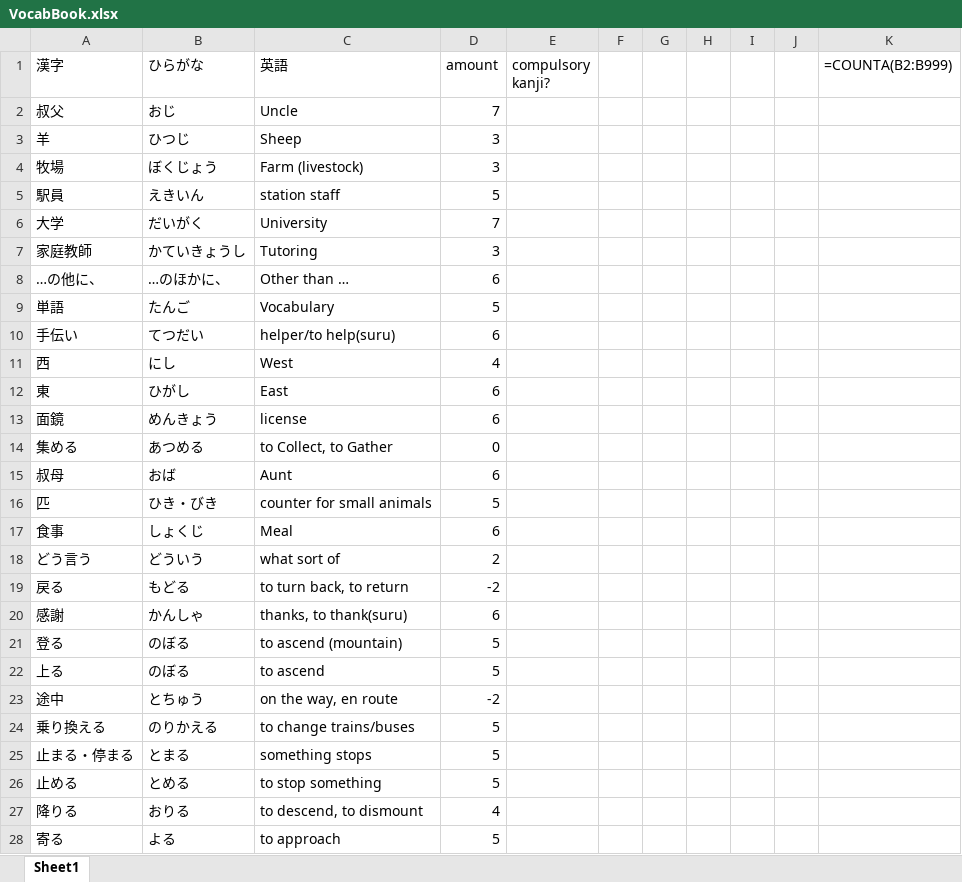
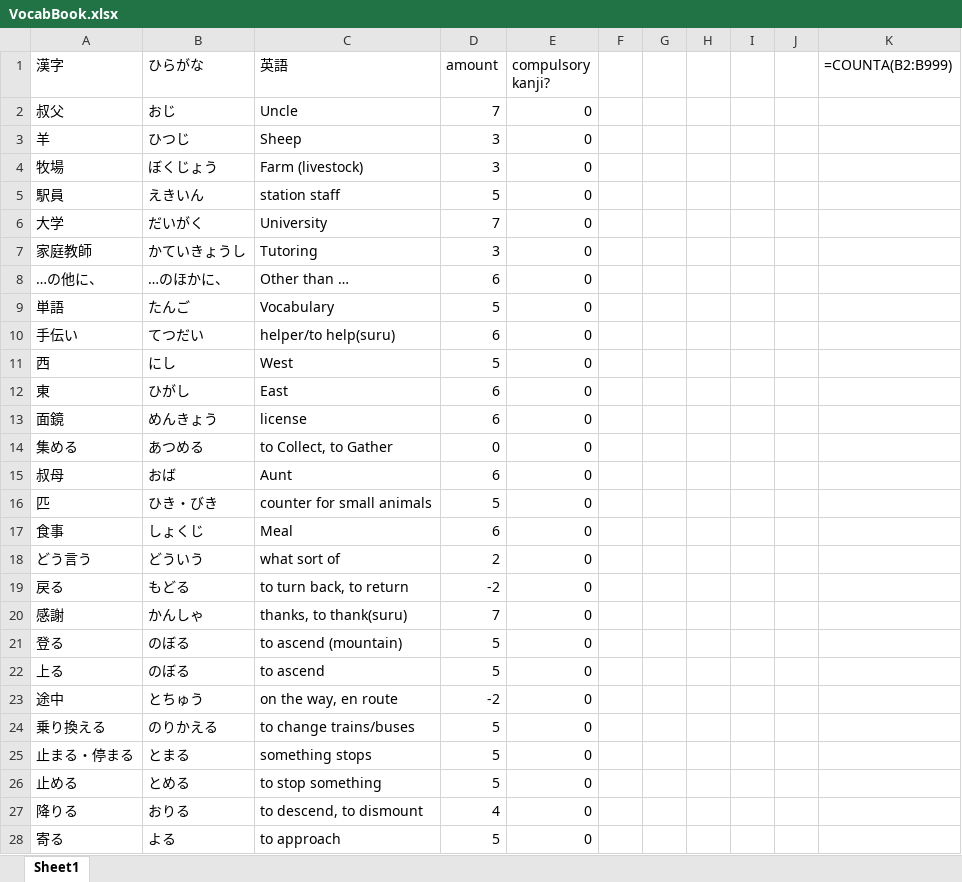
Before and after one commit to AveryZC14/VCE-Japanese-Study, an Excel workbook: VocabBook.xlsx, sheet Sheet1, drawn as a sheet; only a part is shown; values as stored, in another font and other column widths than the file's, no borders; formulas without a stored value are shown as written; conditional formats not drawn; the diff covers the shown part only; the diff names each change by its address in the sheet, - before the commit and + after, or states it on an @@ line.

```diff
--- a/VocabBook.xlsx (sheet Sheet1)
+++ b/VocabBook.xlsx (sheet Sheet1)
-E2:E28 (compulsory kanji?): (empty)
+E2:E28 (compulsory kanji?): 0
-D11 (amount): 4
+D11 (amount): 5
-D20 (amount): 6
+D20 (amount): 7
```
Also changed, not shown: 125 edited cells elsewhere in this sheet, 6 other files.
